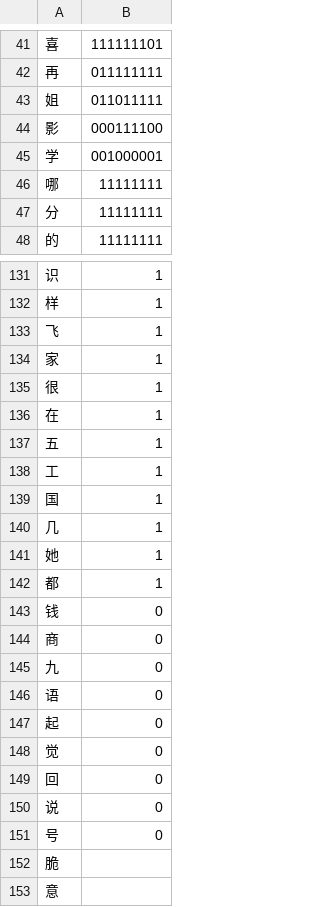
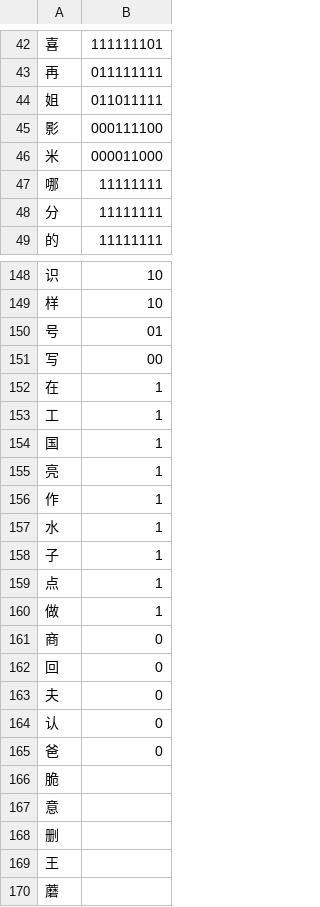
Before and after one commit to ZeroRelevance/HanziTrainer, a CSV file: user_data/character_data.csv, drawn as a sheet; only a part is shown, gaps mark what is left out; the shorter side is filled out with more unchanged rows; the diff covers the shown part only.

```diff
--- a/user_data/character_data.csv
+++ b/user_data/character_data.csv
@@ -44,3 +45,3 @@
 影,000111100
-学,001000001
+米,000011000
 哪,11111111
@@ -131,22 +148,19 @@
-识,1
-样,1
-飞,1
-家,1
-很,1
+识,10
+样,10
+号,01
+写,00
 在,1
-五,1
 工,1
 国,1
-几,1
-她,1
-都,1
-钱,0
+亮,1
+作,1
+水,1
+子,1
+点,1
+做,1
 商,0
-九,0
-语,0
-起,0
-觉,0
 回,0
-说,0
-号,0
+夫,0
+认,0
+爸,0
 脆,
```
Also changed, not shown: 40 added rows, 37 removed rows and 3 edited cells elsewhere in this file, 6 other files.
